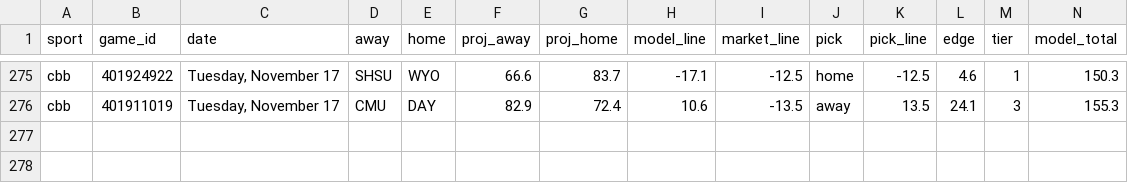
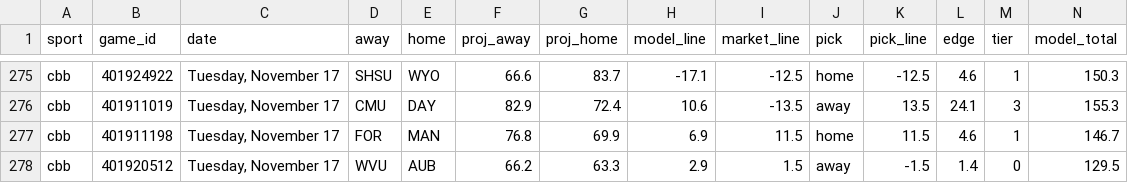
Before and after one commit to Seed808/theesness-data, a CSV file: model/ledger/cbb_locks.csv, drawn as a sheet; only a part is shown, gaps mark what is left out; rows hold the shown columns only; the diff names each change by its address in the sheet, - before the commit and + after, or states it on an @@ line.

```diff
--- a/model/ledger/cbb_locks.csv
+++ b/model/ledger/cbb_locks.csv
+row 277: cbb | 401911198 | Tuesday, November 17 | FOR | MAN | 76.8 | 69.9 | 6.9 | 11.5 | home | 11.5 | 4.6 | 1 | 146.7
+row 278: cbb | 401920512 | Tuesday, November 17 | WVU | AUB | 66.2 | 63.3 | 2.9 | 1.5 | away | -1.5 | 1.4 | 0 | 129.5
```
Also changed, not shown: model/ledger/cbb_locks_voids.csv, model/ledger/nba_locks_voids.csv, 29 other files.
